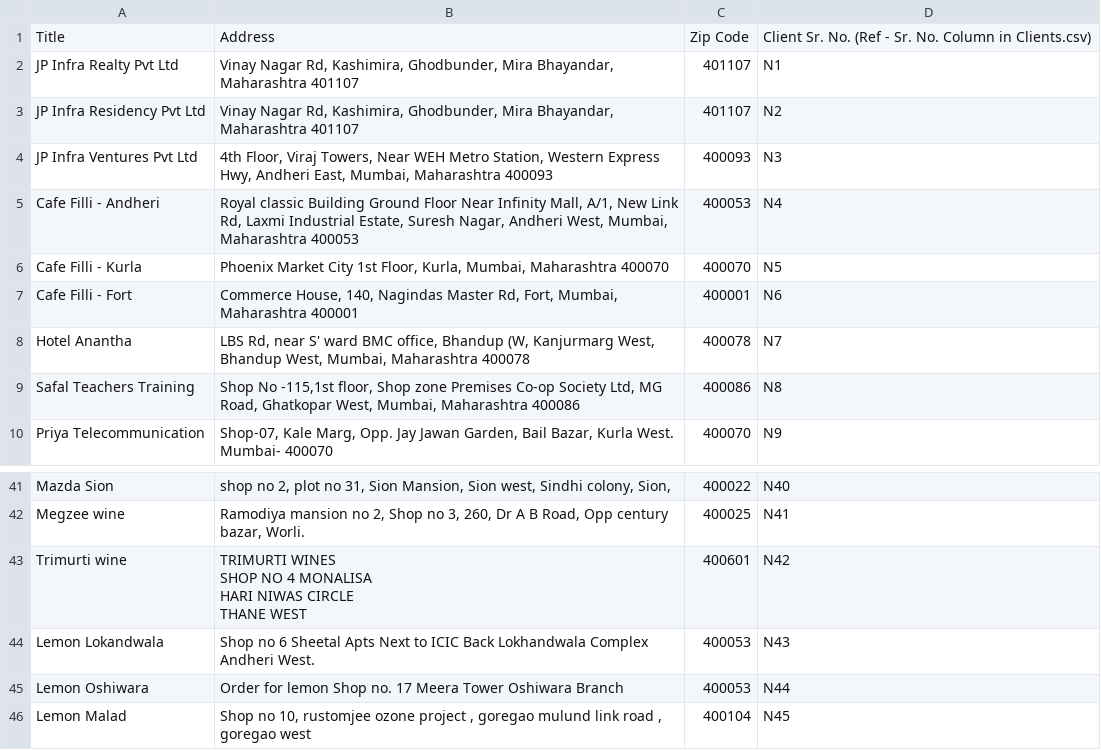
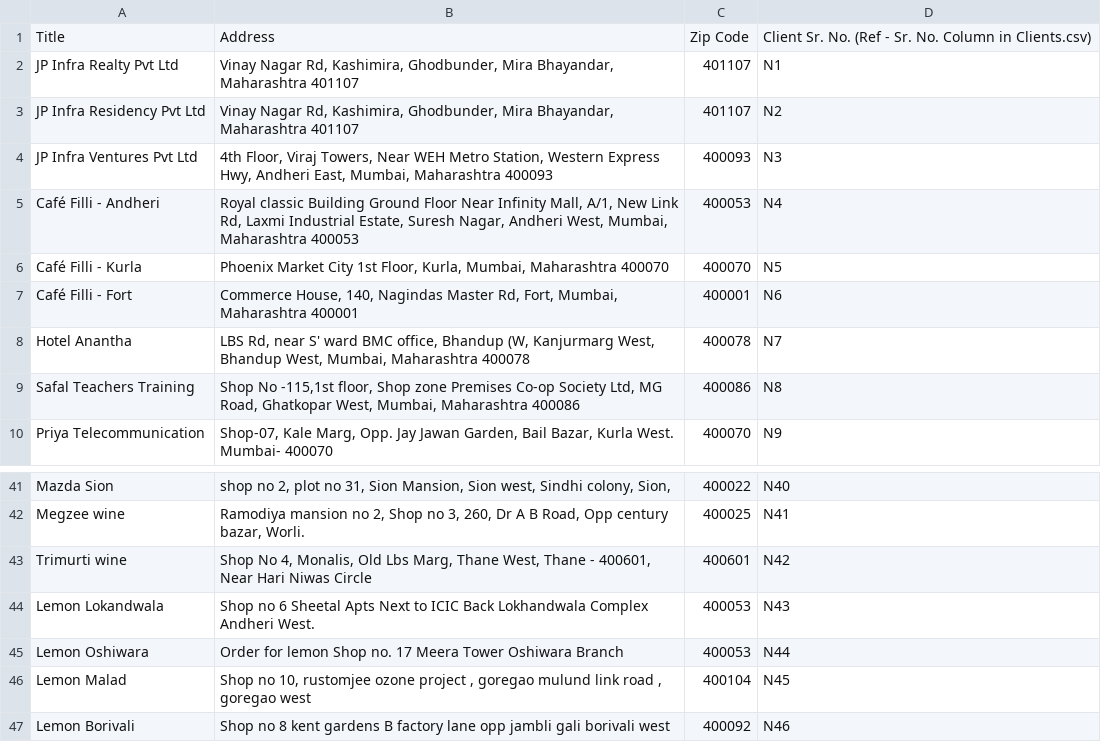
Before and after one commit to rakeshjangirehs/mineral_water, a CSV file: Import/Excel Files/6. Client Delivery Addresses.csv, drawn as a sheet; only a part is shown, gaps mark what is left out; the shorter side is filled out with more unchanged rows; ↵ is a line break in a cell; the diff names each change by its address in the sheet, - before the commit and + after, or states it on an @@ line.

```diff
--- a/Import/Excel Files/6. Client Delivery Addresses.csv
+++ b/Import/Excel Files/6. Client Delivery Addresses.csv
-A5: Cafe Filli - Andheri
+A5: Café Filli - Andheri
-A6: Cafe Filli - Kurla
+A6: Café Filli - Kurla
-A7: Cafe Filli - Fort
+A7: Café Filli - Fort
-B43: TRIMURTI WINES ↵ SHOP NO 4 MONALISA ↵ HARI NIWAS CIRCLE ↵ THANE WEST
+B43: Shop No 4, Monalis, Old Lbs Marg, Thane West, Thane - 400601, Near Hari Niwas Circle
```
Also changed, not shown: Import/Excel Files/4. Users.csv, Import/Excel Files/5. Clients.csv, 8 other files.
